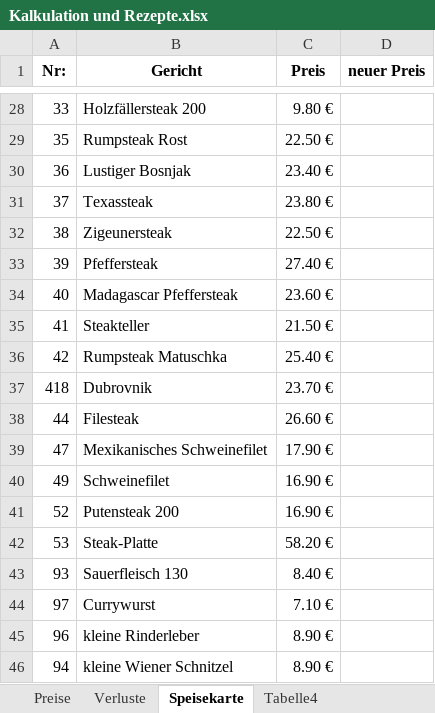
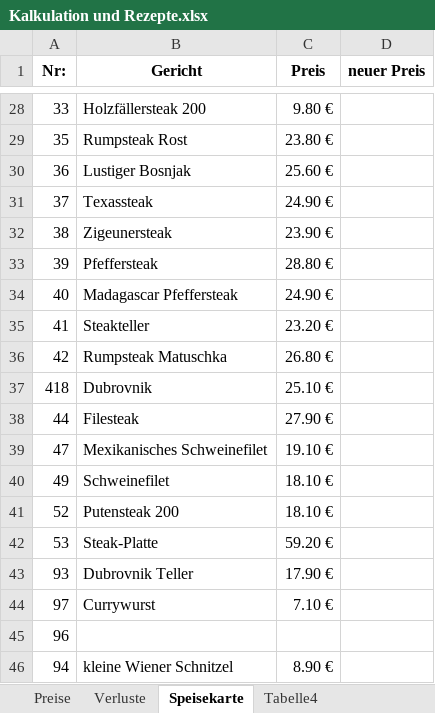
Before and after one commit to Nostradamus1309/ChatGPT, an Excel workbook: CHATGPT/Kalkulation_preise/Kalkulation und Rezepte.xlsx, sheet Speisekarte, drawn as a sheet; only a part is shown, gaps mark what is left out; values as stored, in another font and other column widths than the file's, no borders; the diff covers the shown part only; the diff names each change by its address in the sheet, - before the commit and + after, or states it on an @@ line.

```diff
--- a/CHATGPT/Kalkulation_preise/Kalkulation und Rezepte.xlsx (sheet Speisekarte)
+++ b/CHATGPT/Kalkulation_preise/Kalkulation und Rezepte.xlsx (sheet Speisekarte)
-C29 (Preis): 22.50 €
+C29 (Preis): 23.80 €
-C30 (Preis): 23.40 €
+C30 (Preis): 25.60 €
-C31 (Preis): 23.80 €
+C31 (Preis): 24.90 €
-C32 (Preis): 22.50 €
+C32 (Preis): 23.90 €
-C33 (Preis): 27.40 €
+C33 (Preis): 28.80 €
-C34 (Preis): 23.60 €
+C34 (Preis): 24.90 €
-C35 (Preis): 21.50 €
+C35 (Preis): 23.20 €
-C36 (Preis): 25.40 €
+C36 (Preis): 26.80 €
-C37 (Preis): 23.70 €
+C37 (Preis): 25.10 €
-C38 (Preis): 26.60 €
+C38 (Preis): 27.90 €
-C39 (Preis): 17.90 €
+C39 (Preis): 19.10 €
-C40:C41 (Preis): 16.90 €
+C40:C41 (Preis): 18.10 €
-C42 (Preis): 58.20 €
+C42 (Preis): 59.20 €
-B43 (Gericht): Sauerfleisch 130
+B43 (Gericht): Dubrovnik Teller
-C43 (Preis): 8.40 €
+C43 (Preis): 17.90 €
-B45 (Gericht): kleine Rinderleber
+B45 (Gericht): (empty)
-C45 (Preis): 8.90 €
+C45 (Preis): (empty)
```
Also changed, not shown: 25 edited cells elsewhere in this sheet, sheet Preise.
